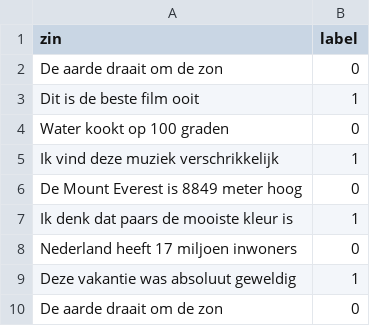
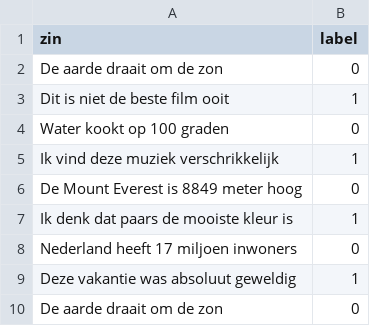
Before and after one commit to Saturn-T/ObjectiveOrSubjective-AI, a CSV file: zinnen.csv, drawn as a sheet; only a part is shown.

Commit message:
Fix: corrected sentence in zinnen.csv for clarity

```diff
--- a/zinnen.csv
+++ b/zinnen.csv
@@ -2,3 +2,3 @@ zin;label
 De aarde draait om de zon;0
-Dit is de beste film ooit;1
+Dit is niet de beste film ooit;1
 Water kookt op 100 graden;0
```
